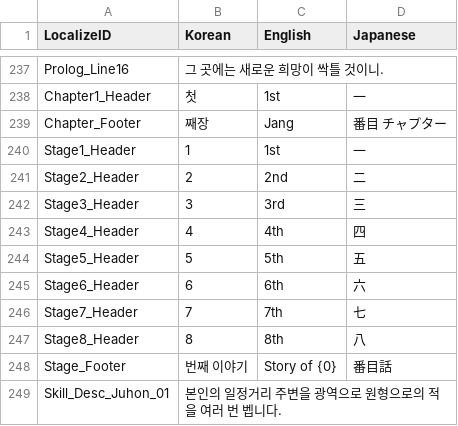
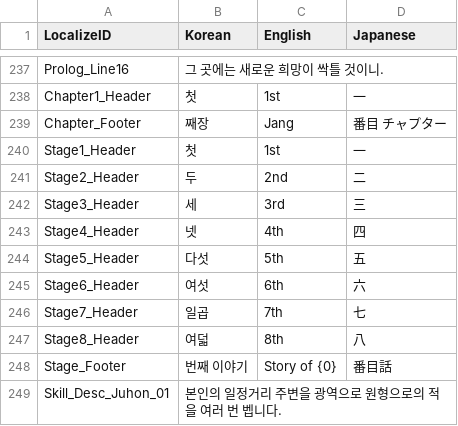
Before and after one commit to I-Need-Mac/Client, a CSV file: Assets/Resources/Table/Localize.csv, drawn as a sheet; only a part is shown, gaps mark what is left out.

```diff
--- a/Assets/Resources/Table/Localize.csv
+++ b/Assets/Resources/Table/Localize.csv
@@ -239,10 +239,10 @@ Chapter1_Header,첫,1st,一
 Chapter_Footer,째장,Jang,番目 チャプター
-Stage1_Header,1,1st,一
-Stage2_Header,2,2nd,二
-Stage3_Header,3,3rd,三
-Stage4_Header,4,4th,四
-Stage5_Header,5,5th,五
-Stage6_Header,6,6th,六
-Stage7_Header,7,7th,七
-Stage8_Header,8,8th,八
+Stage1_Header,첫,1st,一
+Stage2_Header,두,2nd,二
+Stage3_Header,세,3rd,三
+Stage4_Header,넷,4th,四
+Stage5_Header,다섯,5th,五
+Stage6_Header,여섯,6th,六
+Stage7_Header,일곱,7th,七
+Stage8_Header,여덟,8th,八
 Stage_Footer,번째 이야기,Story of {0},番目話
```
Also changed, not shown: Assets/Resources/Table/Story/TEST1.csv, 12 other files.
